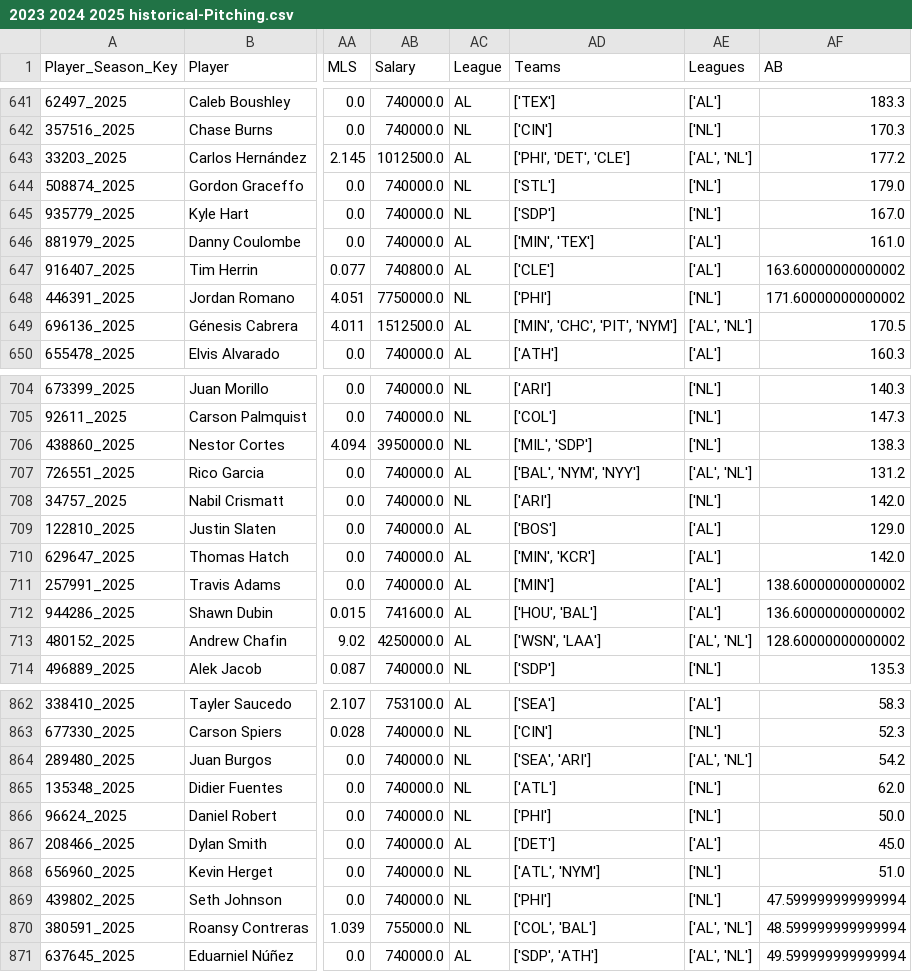
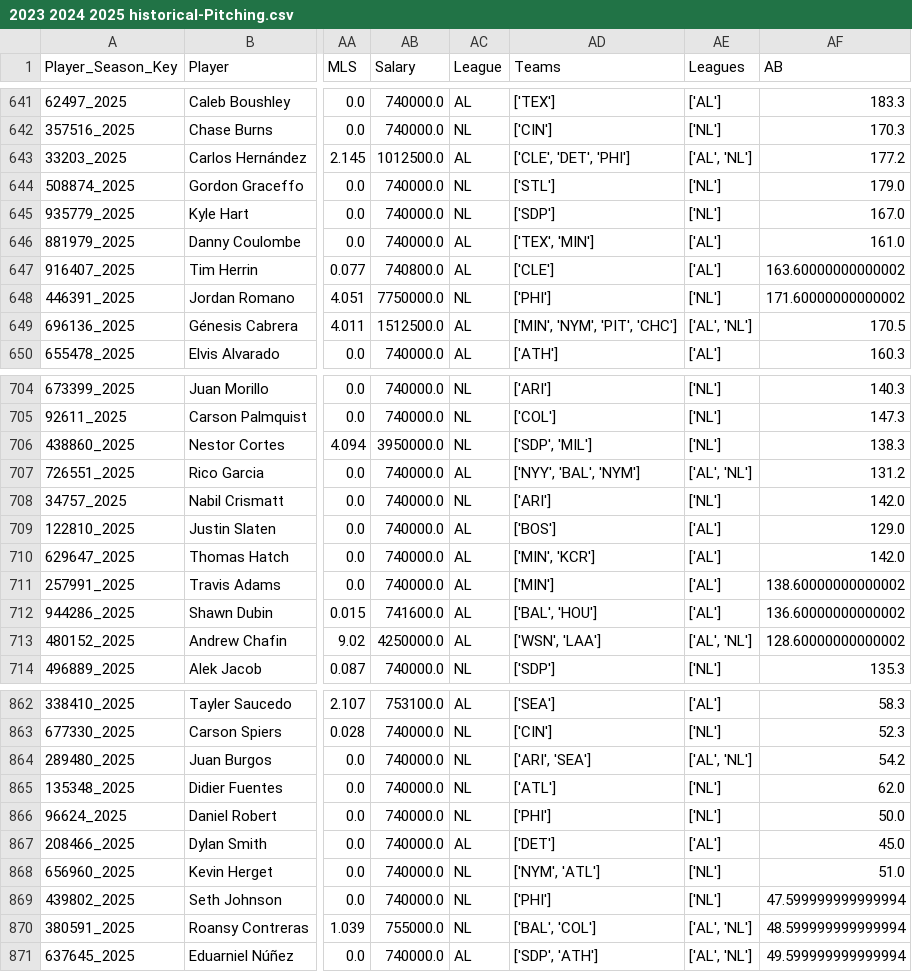
Before and after one commit to JimMaastricht5/baseballsim, a CSV file: 2023 2024 2025 historical-Pitching.csv, drawn as a sheet; only a part is shown, gaps mark what is left out; the diff covers the shown part only; the diff names each change by its address in the sheet, - before the commit and + after, or states it on an @@ line.

```diff
--- a/2023 2024 2025 historical-Pitching.csv
+++ b/2023 2024 2025 historical-Pitching.csv
-AD643 (Teams): ['PHI', 'DET', 'CLE']
+AD643 (Teams): ['CLE', 'DET', 'PHI']
-AD646 (Teams): ['MIN', 'TEX']
+AD646 (Teams): ['TEX', 'MIN']
-AD649 (Teams): ['MIN', 'CHC', 'PIT', 'NYM']
+AD649 (Teams): ['MIN', 'NYM', 'PIT', 'CHC']
-AD706 (Teams): ['MIL', 'SDP']
+AD706 (Teams): ['SDP', 'MIL']
-AD707 (Teams): ['BAL', 'NYM', 'NYY']
+AD707 (Teams): ['NYY', 'BAL', 'NYM']
-AD712 (Teams): ['HOU', 'BAL']
+AD712 (Teams): ['BAL', 'HOU']
-AD864 (Teams): ['SEA', 'ARI']
+AD864 (Teams): ['ARI', 'SEA']
-AD868 (Teams): ['ATL', 'NYM']
+AD868 (Teams): ['NYM', 'ATL']
-AD870 (Teams): ['COL', 'BAL']
+AD870 (Teams): ['BAL', 'COL']
```
Also changed, not shown: 86 edited cells elsewhere in this file, 2023 2024 2025 aggr-stats-pp-Batting.csv, 2023 2024 2025 aggr-stats-pp-Pitching.csv, 8 other files.
